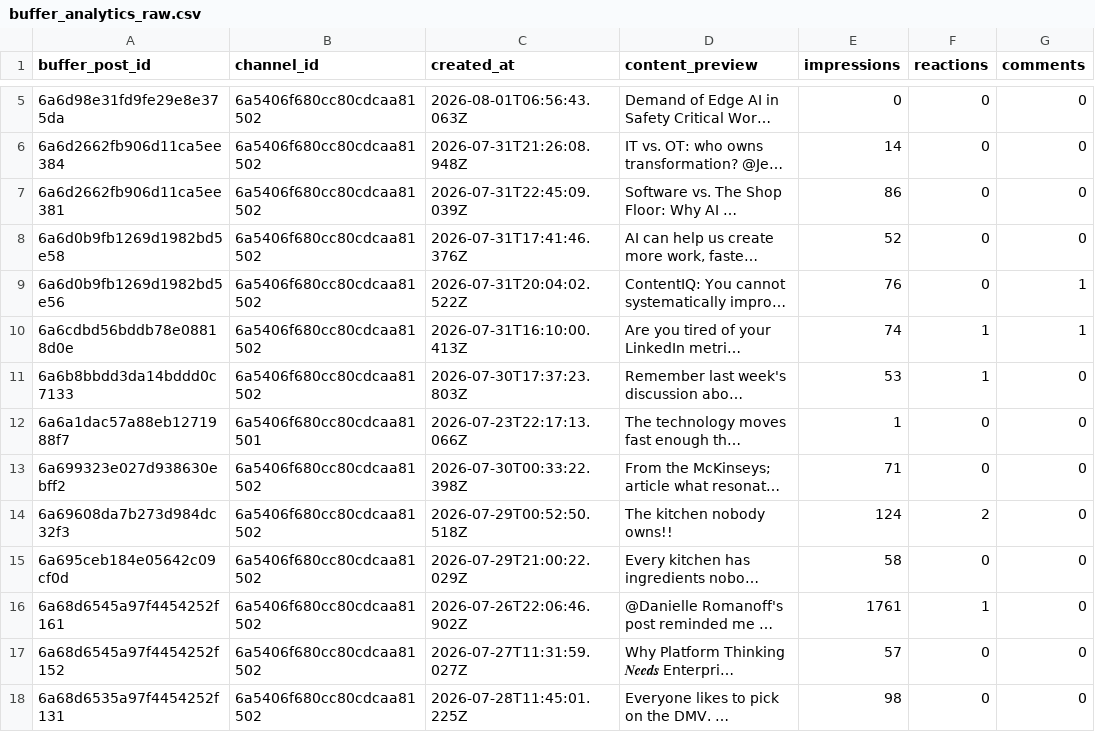
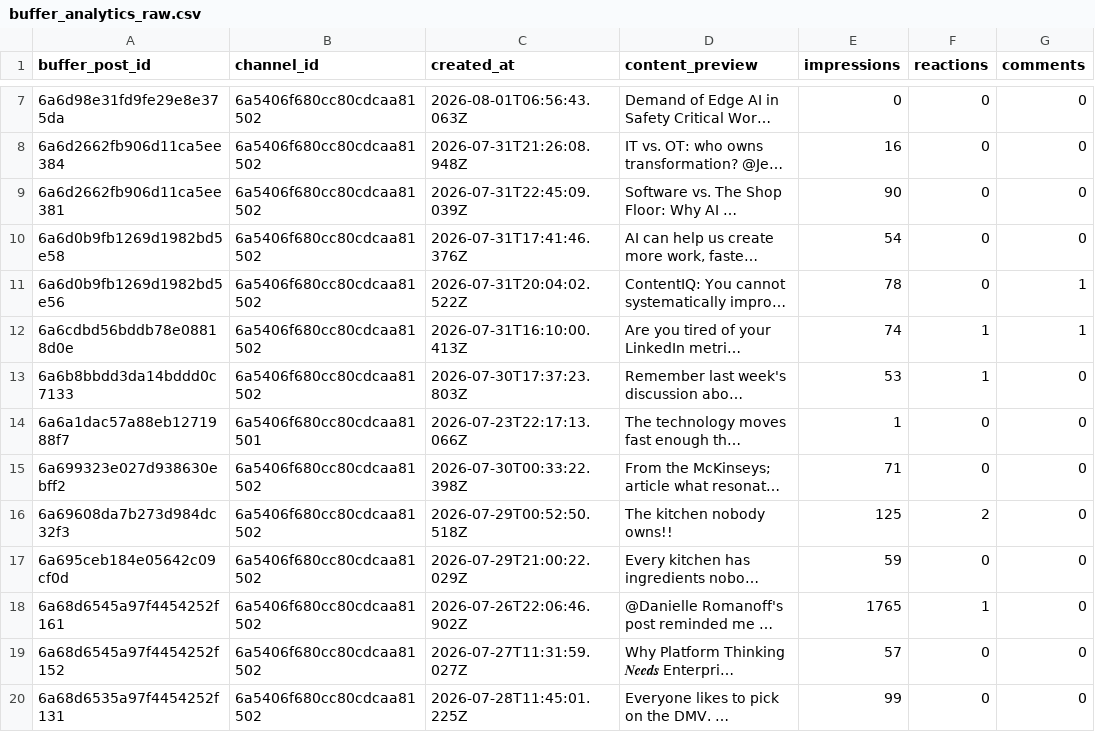
Before and after one commit to Straventis/contentIQ, a CSV file: src/_data/buffer_analytics_raw.csv, drawn as a sheet; only a part is shown, gaps mark what is left out; long unchanged cells end in …; addresses are those after the commit; the diff covers the shown part only; the diff names each change by its address in the sheet, - before the commit and + after, or states it on an @@ line.

```diff
--- a/src/_data/buffer_analytics_raw.csv
+++ b/src/_data/buffer_analytics_raw.csv
-E8 (impressions): 14
+E8 (impressions): 16
-E9 (impressions): 86
+E9 (impressions): 90
-E10 (impressions): 52
+E10 (impressions): 54
-E11 (impressions): 76
+E11 (impressions): 78
-E16 (impressions): 124
+E16 (impressions): 125
-E17 (impressions): 58
+E17 (impressions): 59
-E18 (impressions): 1761
+E18 (impressions): 1765
-E20 (impressions): 98
+E20 (impressions): 99
```
Also changed, not shown: 2 added rows and 12 edited cells elsewhere in this file, src/_data/master.csv.
